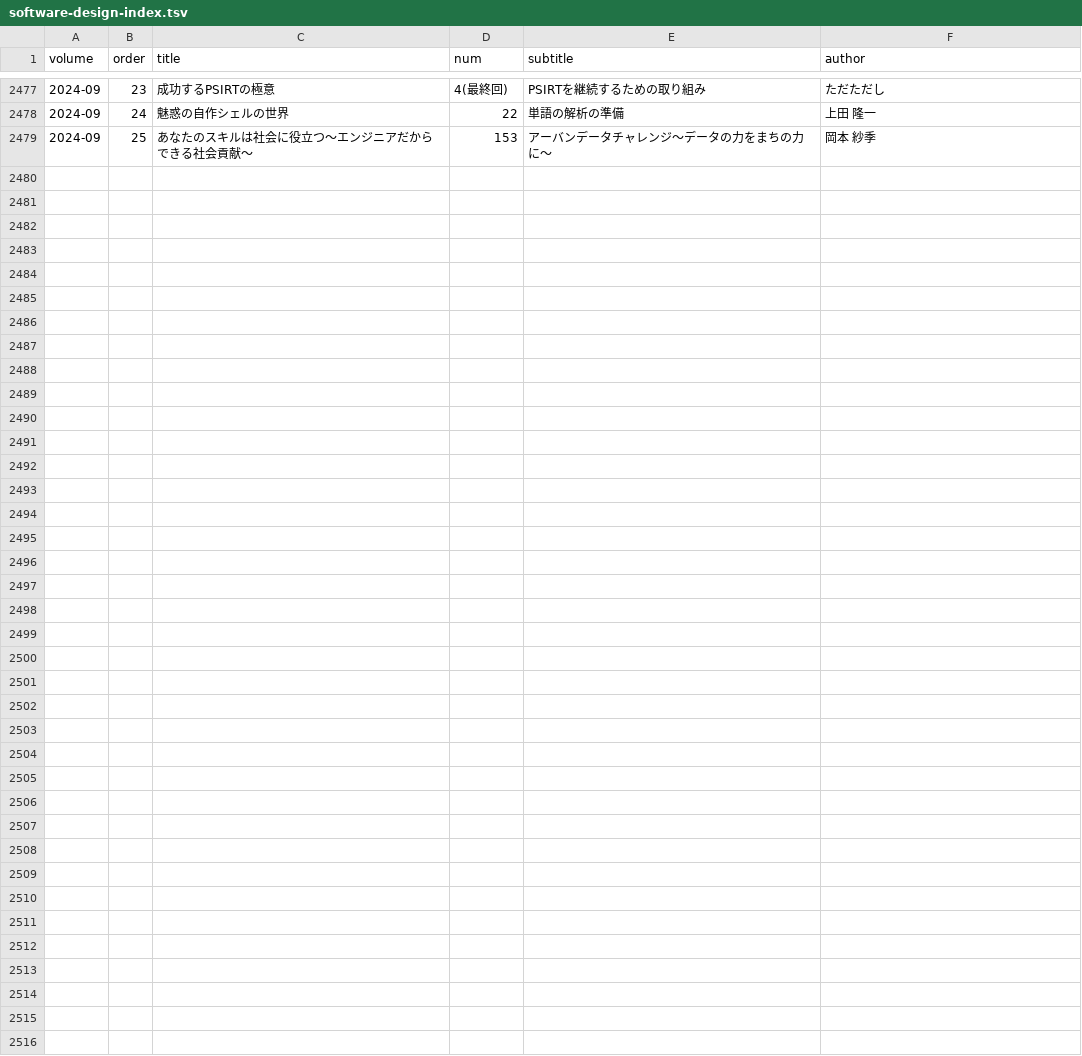
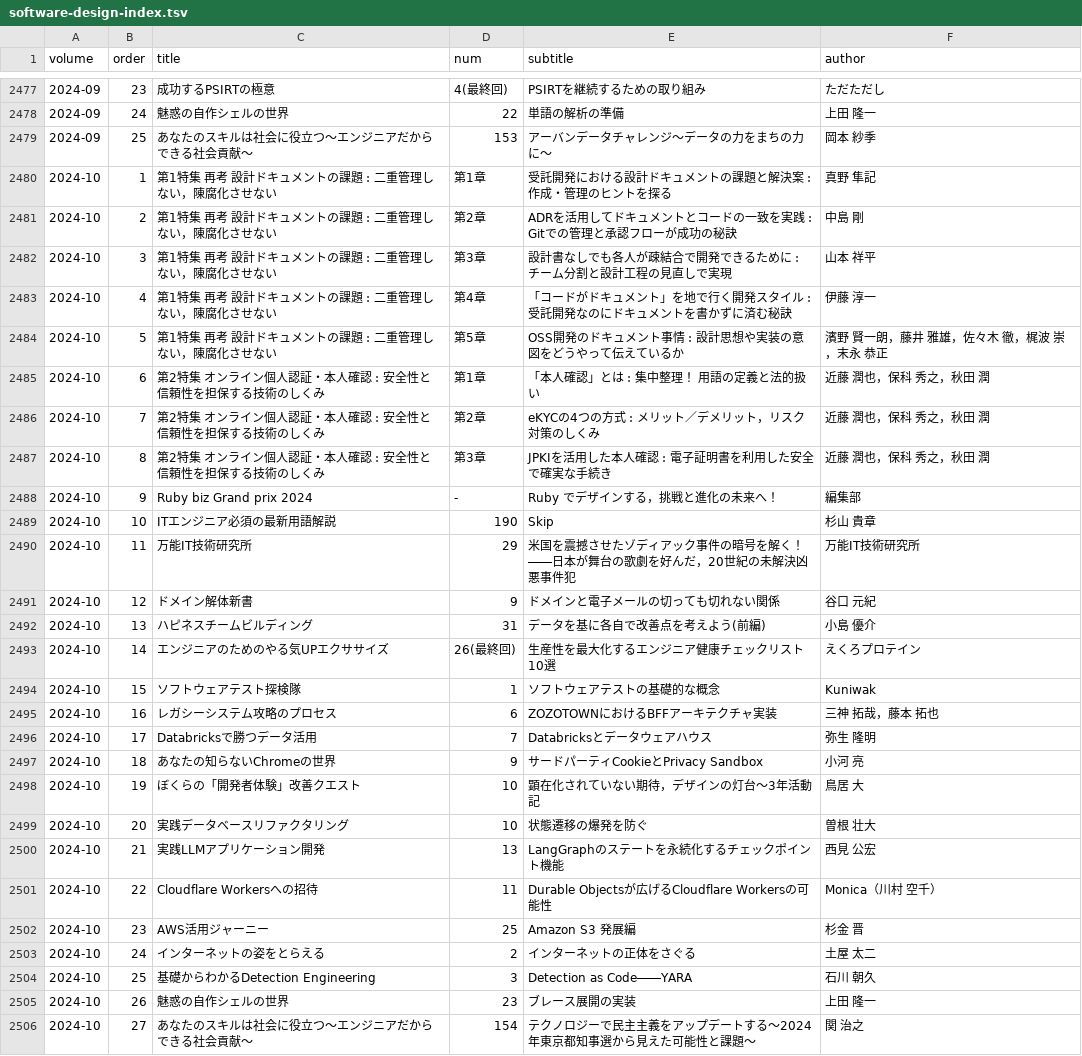
Before and after one commit to alpha3166/blog, a TSV file: docs/_data/software-design-index.tsv, drawn as a sheet; only a part is shown, gaps mark what is left out; the diff names each change by its address in the sheet, - before the commit and + after, or states it on an @@ line.

```diff
--- a/docs/_data/software-design-index.tsv
+++ b/docs/_data/software-design-index.tsv
+row 2480: 2024-10 | 1 | 第1特集 再考 設計ドキュメントの課題 : 二重管理しない，陳腐化させない | 第1章 | 受託開発における設計ドキュメントの課題と解決案 : 作成・管理のヒントを探る | 真野 隼記
+row 2481: 2024-10 | 2 | 第1特集 再考 設計ドキュメントの課題 : 二重管理しない，陳腐化させない | 第2章 | ADRを活用してドキュメントとコードの一致を実践 : Gitでの管理と承認フローが成功の秘訣 | 中島 剛
+row 2482: 2024-10 | 3 | 第1特集 再考 設計ドキュメントの課題 : 二重管理しない，陳腐化させない | 第3章 | 設計書なしでも各人が疎結合で開発できるために : チーム分割と設計工程の見直しで実現 | 山本 祥平
+row 2483: 2024-10 | 4 | 第1特集 再考 設計ドキュメントの課題 : 二重管理しない，陳腐化させない | 第4章 | 「コードがドキュメント」を地で行く開発スタイル : 受託開発なのにドキュメントを書かずに済む秘訣 | 伊藤 淳一
+row 2484: 2024-10 | 5 | 第1特集 再考 設計ドキュメントの課題 : 二重管理しない，陳腐化させない | 第5章 | OSS開発のドキュメント事情 : 設計思想や実装の意図をどうやって伝えているか | 濱野 賢一朗，藤井 雅雄，佐々木 徹，梶波 崇，末永 恭正
+row 2485: 2024-10 | 6 | 第2特集 オンライン個人認証・本人確認 : 安全性と信頼性を担保する技術のしくみ | 第1章 | 「本人確認」とは : 集中整理！ 用語の定義と法的扱い | 近藤 潤也，保科 秀之，秋田 潤
+row 2486: 2024-10 | 7 | 第2特集 オンライン個人認証・本人確認 : 安全性と信頼性を担保する技術のしくみ | 第2章 | eKYCの4つの方式 : メリット／デメリット，リスク対策のしくみ | 近藤 潤也，保科 秀之，秋田 潤
+row 2487: 2024-10 | 8 | 第2特集 オンライン個人認証・本人確認 : 安全性と信頼性を担保する技術のしくみ | 第3章 | JPKIを活用した本人確認 : 電子証明書を利用した安全で確実な手続き | 近藤 潤也，保科 秀之，秋田 潤
+row 2488: 2024-10 | 9 | Ruby biz Grand prix 2024 | - | Ruby でデザインする，挑戦と進化の未来へ！ | 編集部
+row 2489: 2024-10 | 10 | ITエンジニア必須の最新用語解説 | 190 | Skip | 杉山 貴章
+row 2490: 2024-10 | 11 | 万能IT技術研究所 | 29 | 米国を震撼させたゾディアック事件の暗号を解く！――日本が舞台の歌劇を好んだ，20世紀の未解決凶悪事件犯 | 万能IT技術研究所
+row 2491: 2024-10 | 12 | ドメイン解体新書 | 9 | ドメインと電子メールの切っても切れない関係 | 谷口 元紀
+row 2492: 2024-10 | 13 | ハピネスチームビルディング | 31 | データを基に各自で改善点を考えよう(前編) | 小島 優介
+row 2493: 2024-10 | 14 | エンジニアのためのやる気UPエクササイズ | 26(最終回) | 生産性を最大化するエンジニア健康チェックリスト10選 | えくろプロテイン
+row 2494: 2024-10 | 15 | ソフトウェアテスト探検隊 | 1 | ソフトウェアテストの基礎的な概念 | Kuniwak
+row 2495: 2024-10 | 16 | レガシーシステム攻略のプロセス | 6 | ZOZOTOWNにおけるBFFアーキテクチャ実装 | 三神 拓哉，藤本 拓也
+row 2496: 2024-10 | 17 | Databricksで勝つデータ活用 | 7 | Databricksとデータウェアハウス | 弥生 隆明
+row 2497: 2024-10 | 18 | あなたの知らないChromeの世界 | 9 | サードパーティCookieとPrivacy Sandbox | 小河 亮
+row 2498: 2024-10 | 19 | ぼくらの「開発者体験」改善クエスト | 10 | 顕在化されていない期待，デザインの灯台〜3年活動記 | 鳥居 大
+row 2499: 2024-10 | 20 | 実践データベースリファクタリング | 10 | 状態遷移の爆発を防ぐ | 曽根 壮大
+row 2500: 2024-10 | 21 | 実践LLMアプリケーション開発 | 13 | LangGraphのステートを永続化するチェックポイント機能 | 西見 公宏
+row 2501: 2024-10 | 22 | Cloudflare Workersへの招待 | 11 | Durable Objectsが広げるCloudflare Workersの可能性 | Monica（川村 空千）
+row 2502: 2024-10 | 23 | AWS活用ジャーニー | 25 | Amazon S3 発展編 | 杉金 晋
+row 2503: 2024-10 | 24 | インターネットの姿をとらえる | 2 | インターネットの正体をさぐる | 土屋 太二
+row 2504: 2024-10 | 25 | 基礎からわかるDetection Engineering | 3 | Detection as Code――YARA | 石川 朝久
+row 2505: 2024-10 | 26 | 魅惑の自作シェルの世界 | 23 | ブレース展開の実装 | 上田 隆一
+row 2506: 2024-10 | 27 | あなたのスキルは社会に役立つ～エンジニアだからできる社会貢献～ | 154 | テクノロジーで民主主義をアップデートする〜2024年東京都知事選から見えた可能性と課題〜 | 関 治之
```
Also changed, not shown: 2 other files.
